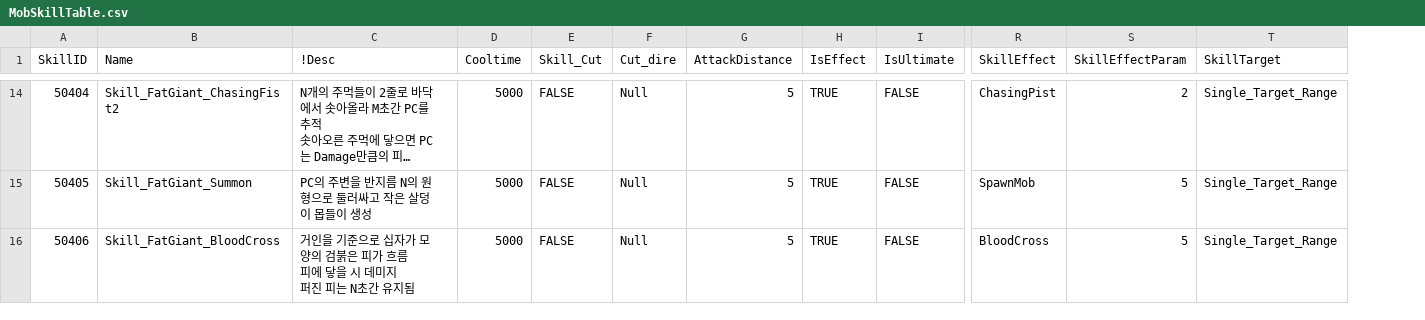
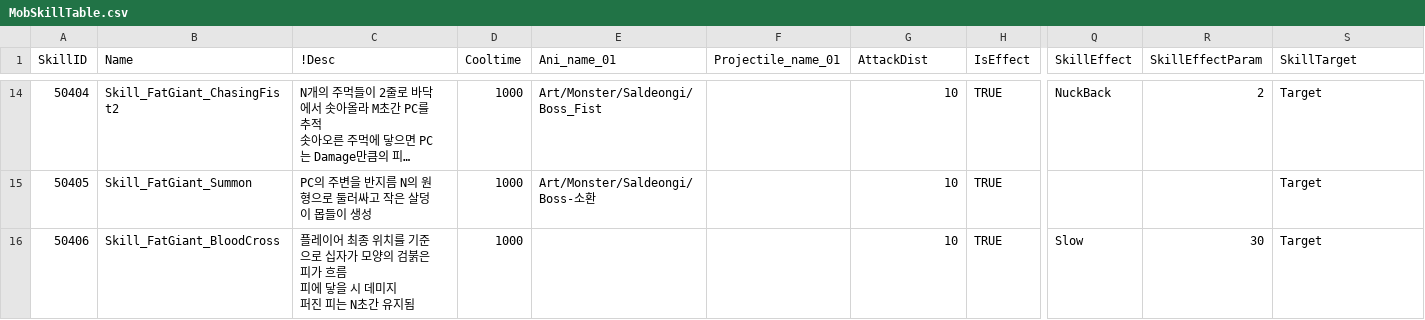
Before and after one commit to I-Need-Mac/Client, a CSV file: Assets/Resources/Table/MobSkillTable.csv, drawn as a sheet; only a part is shown, gaps mark what is left out; long unchanged cells end in …; removed rows and columns are numbered as before the commit, all else as after; the diff covers the shown part only; the diff names each change by its address in the sheet, - before the commit and + after, or states it on an @@ line.

Commit message:
Fix: MobSkillTable Fix

```diff
--- a/Assets/Resources/Table/MobSkillTable.csv
+++ b/Assets/Resources/Table/MobSkillTable.csv
-column E (Skill_Cut), rows 14-16: all FALSE
-column F (Cut_dire), rows 14-16: all Null
+column E (Ani_name_01), rows 14-15: Art/Monster/Saldeongi/Boss_Fist | Art/Monster/Saldeongi/Boss-소환
+column F (Projectile_name_01), empty
-column I (IsUltimate), rows 14-16: all FALSE
-G1: AttackDistance
+G1: AttackDist
-D14:D16 (Cooltime): 5000
+D14:D16 (Cooltime): 1000
-G14:G16 (AttackDist): 5
+G14:G16 (AttackDist): 10
-Q14 (SkillEffect): ChasingPist
+Q14 (SkillEffect): NuckBack
-S14:S16 (SkillTarget): Single_Target_Range
+S14:S16 (SkillTarget): Target
-Q15 (SkillEffect): SpawnMob
+Q15 (SkillEffect): (empty)
-R15 (SkillEffectParam): 5
+R15 (SkillEffectParam): (empty)
-C16 (!Desc): 거인을 기준으…
+C16 (!Desc): 플레이어 최종 위치를 기준으…
-Q16 (SkillEffect): BloodCross
+Q16 (SkillEffect): Slow
-R16 (SkillEffectParam): 5
+R16 (SkillEffectParam): 30
```
Also changed, not shown: 41 edited cells elsewhere in this file.
